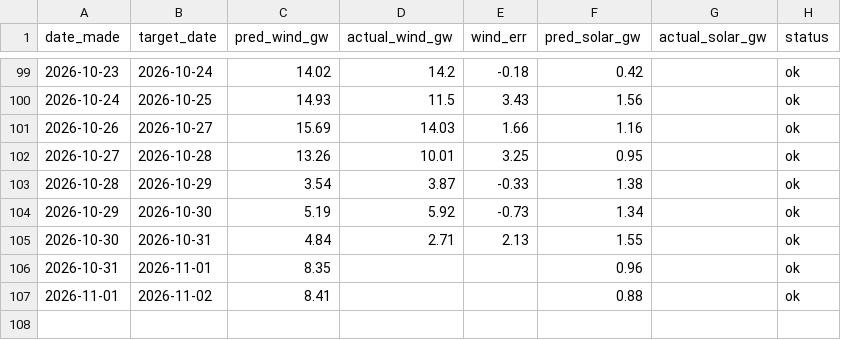
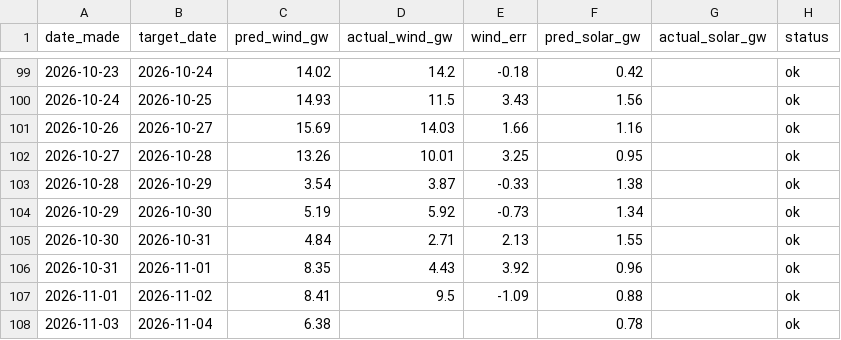
Before and after one commit to Evanssdas/Renewables-Forecaster, a CSV file: renewables_log.csv, drawn as a sheet; only a part is shown, gaps mark what is left out.

```diff
--- a/renewables_log.csv
+++ b/renewables_log.csv
@@ -105,3 +105,4 @@ date_made,target_date,pred_wind_gw,actual_wind_gw,wind_err,pred_solar_gw,actual_
 2026-10-30,2026-10-31,4.84,2.71,2.13,1.55,,ok
-2026-10-31,2026-11-01,8.35,,,0.96,,ok
-2026-11-01,2026-11-02,8.41,,,0.88,,ok
+2026-10-31,2026-11-01,8.35,4.43,3.92,0.96,,ok
+2026-11-01,2026-11-02,8.41,9.5,-1.09,0.88,,ok
+2026-11-03,2026-11-04,6.38,,,0.78,,ok
```
